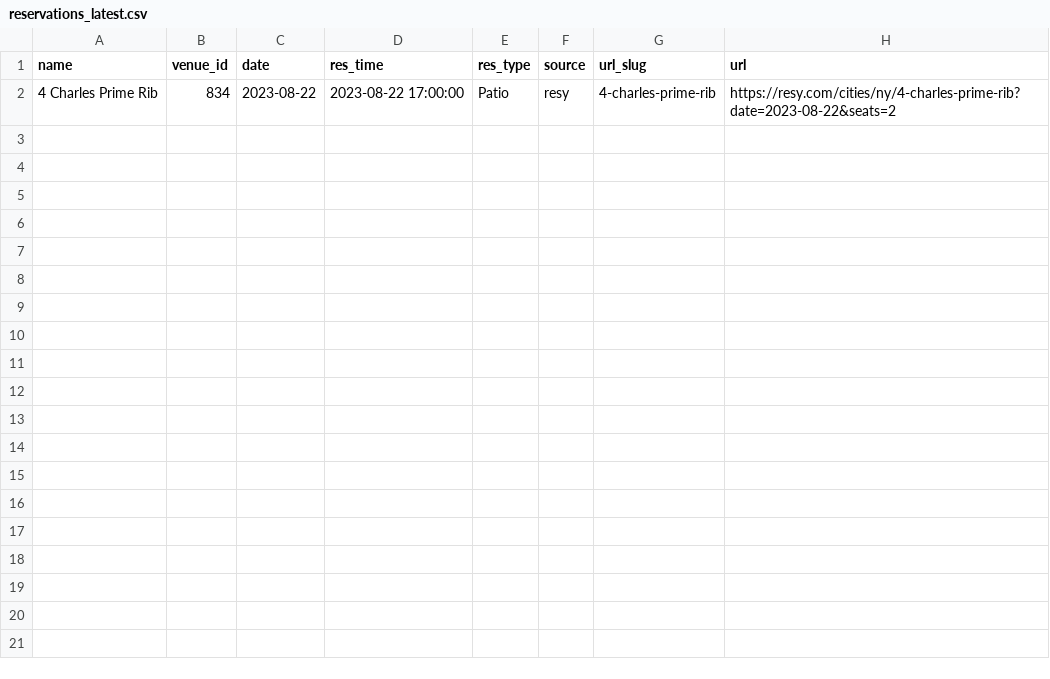
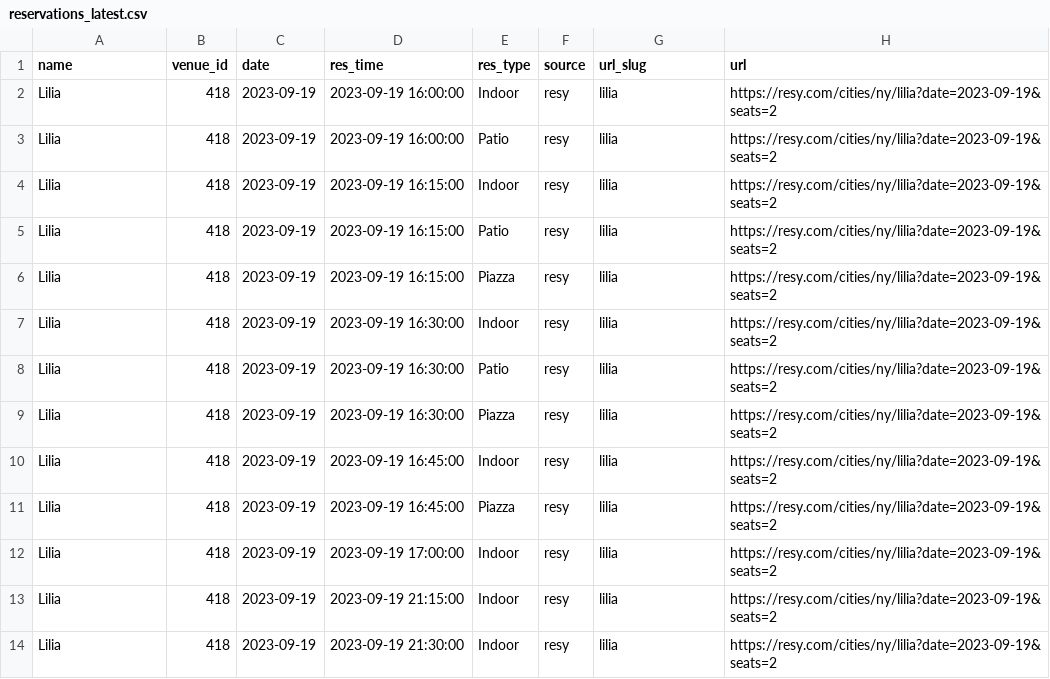
Before and after one commit to edj36/reservations, a CSV file: data/reservations_latest.csv, drawn as a sheet.

```diff
--- a/data/reservations_latest.csv
+++ b/data/reservations_latest.csv
@@ -1,2 +1,14 @@
 name,venue_id,date,res_time,res_type,source,url_slug,url
-4 Charles Prime Rib,834,2023-08-22,2023-08-22 17:00:00,Patio,resy,4-charles-prime-rib,https://resy.com/cities/ny/4-charles-prime-rib?date=2023-08-22&seats=2
+Lilia,418,2023-09-19,2023-09-19 16:00:00,Indoor,resy,lilia,https://resy.com/cities/ny/lilia?date=2023-09-19&seats=2
+Lilia,418,2023-09-19,2023-09-19 16:00:00,Patio,resy,lilia,https://resy.com/cities/ny/lilia?date=2023-09-19&seats=2
+Lilia,418,2023-09-19,2023-09-19 16:15:00,Indoor,resy,lilia,https://resy.com/cities/ny/lilia?date=2023-09-19&seats=2
+Lilia,418,2023-09-19,2023-09-19 16:15:00,Patio,resy,lilia,https://resy.com/cities/ny/lilia?date=2023-09-19&seats=2
+Lilia,418,2023-09-19,2023-09-19 16:15:00,Piazza,resy,lilia,https://resy.com/cities/ny/lilia?date=2023-09-19&seats=2
+Lilia,418,2023-09-19,2023-09-19 16:30:00,Indoor,resy,lilia,https://resy.com/cities/ny/lilia?date=2023-09-19&seats=2
+Lilia,418,2023-09-19,2023-09-19 16:30:00,Patio,resy,lilia,https://resy.com/cities/ny/lilia?date=2023-09-19&seats=2
+Lilia,418,2023-09-19,2023-09-19 16:30:00,Piazza,resy,lilia,https://resy.com/cities/ny/lilia?date=2023-09-19&seats=2
+Lilia,418,2023-09-19,2023-09-19 16:45:00,Indoor,resy,lilia,https://resy.com/cities/ny/lilia?date=2023-09-19&seats=2
+Lilia,418,2023-09-19,2023-09-19 16:45:00,Piazza,resy,lilia,https://resy.com/cities/ny/lilia?date=2023-09-19&seats=2
+Lilia,418,2023-09-19,2023-09-19 17:00:00,Indoor,resy,lilia,https://resy.com/cities/ny/lilia?date=2023-09-19&seats=2
+Lilia,418,2023-09-19,2023-09-19 21:15:00,Indoor,resy,lilia,https://resy.com/cities/ny/lilia?date=2023-09-19&seats=2
+Lilia,418,2023-09-19,2023-09-19 21:30:00,Indoor,resy,lilia,https://resy.com/cities/ny/lilia?date=2023-09-19&seats=2
```
